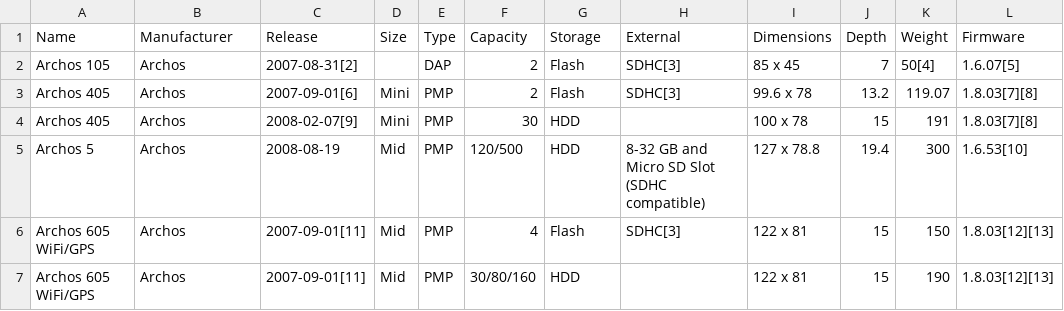
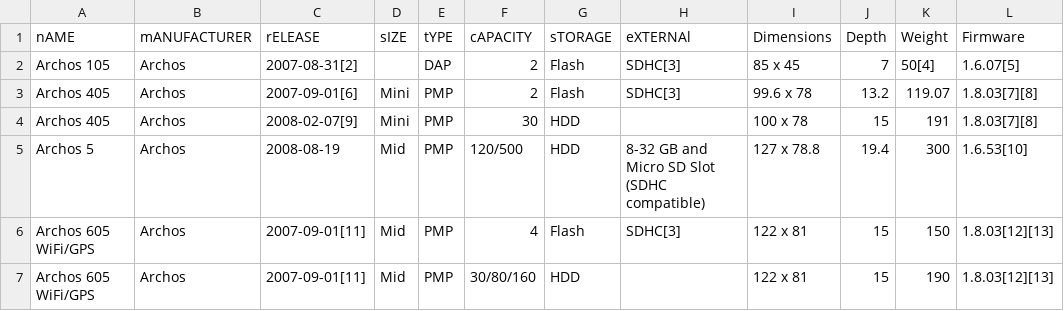
Before and after one commit to exaexa/unix18, a CSV file: data/data5.csv, drawn as a sheet; only a part is shown; removed rows and columns are numbered as before the commit, all else as after; the diff names each change by its address in the sheet, - before the commit and + after, or states it on an @@ line.

```diff
--- a/data/data5.csv
+++ b/data/data5.csv
-row 1: Name | Manufacturer | Release | Size | Type | Capacity | Storage | External | Dimensions | Depth | Weight | Firmware
+row 1: nAME | mANUFACTURER | rELEASE | sIZE | tYPE | cAPACITY | sTORAGE | eXTERNAl | Dimensions | Depth | Weight | Firmware
```
Also changed, not shown: 2 other files.
